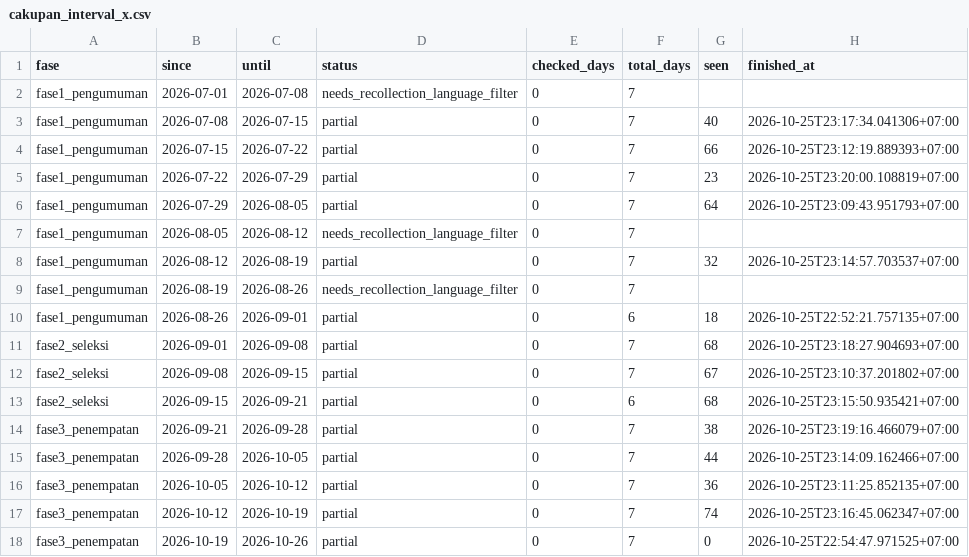
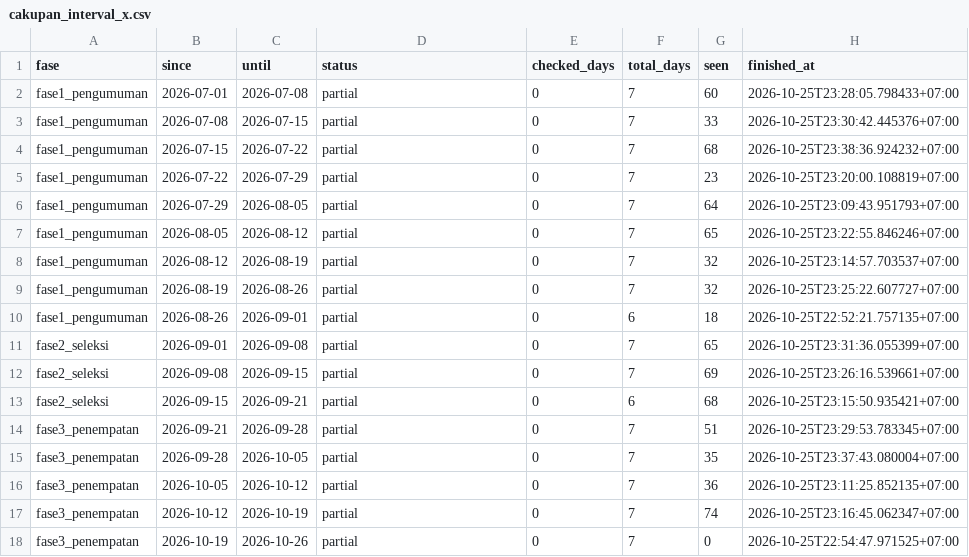
Before and after one commit to flihid/maganghub-pipeline, a CSV file: data/processed/cakupan_interval_x.csv, drawn as a sheet.

```diff
--- a/data/processed/cakupan_interval_x.csv
+++ b/data/processed/cakupan_interval_x.csv
@@ -1,16 +1,16 @@
 fase,since,until,status,checked_days,total_days,seen,finished_at
-fase1_pengumuman,2026-07-01,2026-07-08,needs_recollection_language_filter,0,7,,
-fase1_pengumuman,2026-07-08,2026-07-15,partial,0,7,40,2026-10-25T23:17:34.041306+07:00
-fase1_pengumuman,2026-07-15,2026-07-22,partial,0,7,66,2026-10-25T23:12:19.889393+07:00
+fase1_pengumuman,2026-07-01,2026-07-08,partial,0,7,60,2026-10-25T23:28:05.798433+07:00
+fase1_pengumuman,2026-07-08,2026-07-15,partial,0,7,33,2026-10-25T23:30:42.445376+07:00
+fase1_pengumuman,2026-07-15,2026-07-22,partial,0,7,68,2026-10-25T23:38:36.924232+07:00
 fase1_pengumuman,2026-07-22,2026-07-29,partial,0,7,23,2026-10-25T23:20:00.108819+07:00
 fase1_pengumuman,2026-07-29,2026-08-05,partial,0,7,64,2026-10-25T23:09:43.951793+07:00
-fase1_pengumuman,2026-08-05,2026-08-12,needs_recollection_language_filter,0,7,,
+fase1_pengumuman,2026-08-05,2026-08-12,partial,0,7,65,2026-10-25T23:22:55.846246+07:00
 fase1_pengumuman,2026-08-12,2026-08-19,partial,0,7,32,2026-10-25T23:14:57.703537+07:00
-fase1_pengumuman,2026-08-19,2026-08-26,needs_recollection_language_filter,0,7,,
+fase1_pengumuman,2026-08-19,2026-08-26,partial,0,7,32,2026-10-25T23:25:22.607727+07:00
 fase1_pengumuman,2026-08-26,2026-09-01,partial,0,6,18,2026-10-25T22:52:21.757135+07:00
-fase2_seleksi,2026-09-01,2026-09-08,partial,0,7,68,2026-10-25T23:18:27.904693+07:00
-fase2_seleksi,2026-09-08,2026-09-15,partial,0,7,67,2026-10-25T23:10:37.201802+07:00
+fase2_seleksi,2026-09-01,2026-09-08,partial,0,7,65,2026-10-25T23:31:36.055399+07:00
+fase2_seleksi,2026-09-08,2026-09-15,partial,0,7,69,2026-10-25T23:26:16.539661+07:00
 fase2_seleksi,2026-09-15,2026-09-21,partial,0,6,68,2026-10-25T23:15:50.935421+07:00
-fase3_penempatan,2026-09-21,2026-09-28,partial,0,7,38,2026-10-25T23:19:16.466079+07:00
-fase3_penempatan,2026-09-28,2026-10-05,partial,0,7,44,2026-10-25T23:14:09.162466+07:00
+fase3_penempatan,2026-09-21,2026-09-28,partial,0,7,51,2026-10-25T23:29:53.783345+07:00
+fase3_penempatan,2026-09-28,2026-10-05,partial,0,7,35,2026-10-25T23:37:43.080004+07:00
 fase3_penempatan,2026-10-05,2026-10-12,partial,0,7,36,2026-10-25T23:11:25.852135+07:00
```
Also changed, not shown: data/processed/audit_penyaringan_promosi.csv, data/processed/log_preprocessing.csv, 12 other files.
